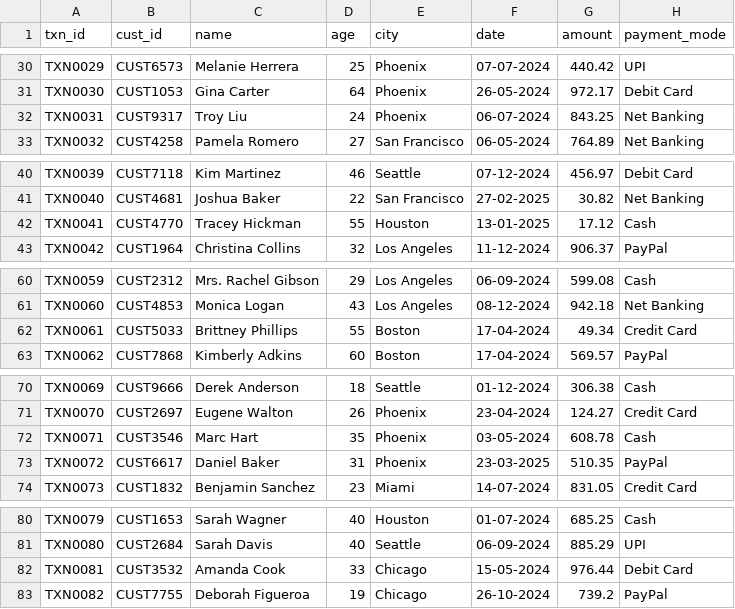
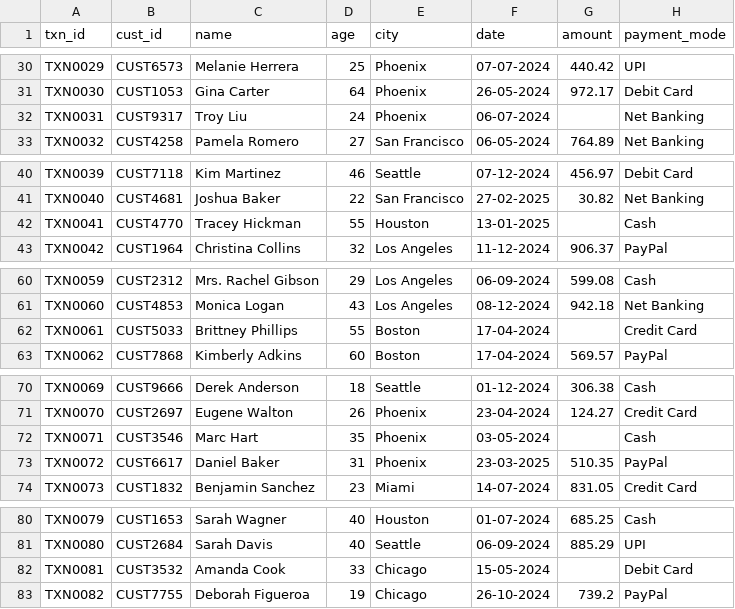
Before and after one commit to teckstack-tech/Assessment, a CSV file: L3/transactions.csv, drawn as a sheet; only a part is shown, gaps mark what is left out; the diff covers the shown part only.

Commit message:
Update transactions.csv

```diff
--- a/L3/transactions.csv
+++ b/L3/transactions.csv
@@ -31,3 +31,3 @@ TXN0029,CUST6573,Melanie Herrera,25,Phoenix,07-07-2024,440.42,UPI
 TXN0030,CUST1053,Gina Carter,64,Phoenix,26-05-2024,972.17,Debit Card
-TXN0031,CUST9317,Troy Liu,24,Phoenix,06-07-2024,843.25,Net Banking
+TXN0031,CUST9317,Troy Liu,24,Phoenix,06-07-2024,,Net Banking
 TXN0032,CUST4258,Pamela Romero,27,San Francisco,06-05-2024,764.89,Net Banking
@@ -41,3 +41,3 @@ TXN0039,CUST7118,Kim Martinez,46,Seattle,07-12-2024,456.97,Debit Card
 TXN0040,CUST4681,Joshua Baker,22,San Francisco,27-02-2025,30.82,Net Banking
-TXN0041,CUST4770,Tracey Hickman,55,Houston,13-01-2025,17.12,Cash
+TXN0041,CUST4770,Tracey Hickman,55,Houston,13-01-2025,,Cash
 TXN0042,CUST1964,Christina Collins,32,Los Angeles,11-12-2024,906.37,PayPal
@@ -61,3 +61,3 @@ TXN0059,CUST2312,Mrs. Rachel Gibson,29,Los Angeles,06-09-2024,599.08,Cash
 TXN0060,CUST4853,Monica Logan,43,Los Angeles,08-12-2024,942.18,Net Banking
-TXN0061,CUST5033,Brittney Phillips,55,Boston,17-04-2024,49.34,Credit Card
+TXN0061,CUST5033,Brittney Phillips,55,Boston,17-04-2024,,Credit Card
 TXN0062,CUST7868,Kimberly Adkins,60,Boston,17-04-2024,569.57,PayPal
@@ -71,3 +71,3 @@ TXN0069,CUST9666,Derek Anderson,18,Seattle,01-12-2024,306.38,Cash
 TXN0070,CUST2697,Eugene Walton,26,Phoenix,23-04-2024,124.27,Credit Card
-TXN0071,CUST3546,Marc Hart,35,Phoenix,03-05-2024,608.78,Cash
+TXN0071,CUST3546,Marc Hart,35,Phoenix,03-05-2024,,Cash
 TXN0072,CUST6617,Daniel Baker,31,Phoenix,23-03-2025,510.35,PayPal
@@ -81,3 +81,3 @@ TXN0079,CUST1653,Sarah Wagner,40,Houston,01-07-2024,685.25,Cash
 TXN0080,CUST2684,Sarah Davis,40,Seattle,06-09-2024,885.29,UPI
-TXN0081,CUST3532,Amanda Cook,33,Chicago,15-05-2024,976.44,Debit Card
+TXN0081,CUST3532,Amanda Cook,33,Chicago,15-05-2024,,Debit Card
 TXN0082,CUST7755,Deborah Figueroa,19,Chicago,26-10-2024,739.2,PayPal
```
Also changed, not shown: 4 added rows and 18 edited cells elsewhere in this file.
